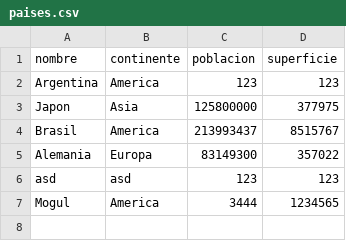
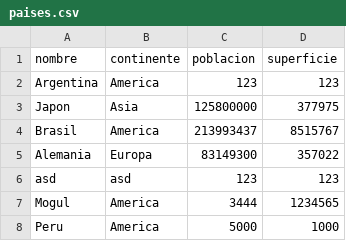
Before and after one commit to Yulo97/TPI_Gestion-Datos-Pa-ses-Python, a CSV file: paises.csv, drawn as a sheet; the diff names each change by its address in the sheet, - before the commit and + after, or states it on an @@ line.

```diff
--- a/paises.csv
+++ b/paises.csv
+row 8: Peru | America | 5000 | 1000
```
Also changed, not shown: 1 other file.
